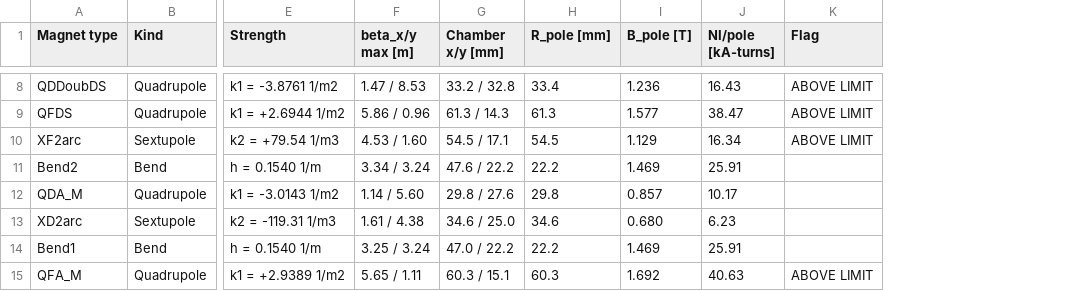
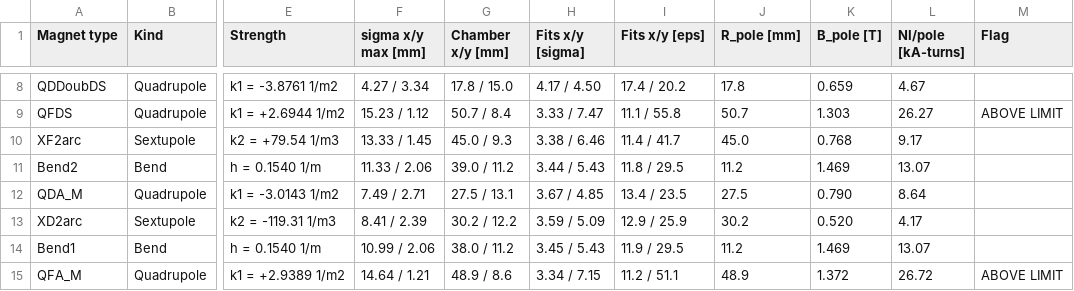
Before and after one commit to Maddie-jpg/polarizer-ring-studies, a CSV file: Results/D1/C9/90deg/PhysicalAperture/perfect/pole_tip_fields_perfect.csv, drawn as a sheet; only a part is shown, gaps mark what is left out; removed rows and columns are numbered as before the commit, all else as after; the diff covers the shown part only; the diff names each change by its address in the sheet, - before the commit and + after, or states it on an @@ line.

Commit message:
pole tip fields

```diff
--- a/Results/D1/C9/90deg/PhysicalAperture/perfect/pole_tip_fields_perfect.csv
+++ b/Results/D1/C9/90deg/PhysicalAperture/perfect/pole_tip_fields_perfect.csv
-column F (beta_x/y max [m]), rows 8-15: 1.47 / 8.53 | 5.86 / 0.96 | 4.53 / 1.60 | 3.34 / 3.24 | 1.14 / 5.60 | 1.61 / 4.38 | 3.25 / 3.24 | 5.65 / 1.11
+column F (sigma x/y max [mm]), rows 8-15: 4.27 / 3.34 | 15.23 / 1.12 | 13.33 / 1.45 | 11.33 / 2.06 | 7.49 / 2.71 | 8.41 / 2.39 | 10.99 / 2.06 | 14.64 / 1.21
+column H (Fits x/y [sigma]), rows 8-15: 4.17 / 4.50 | 3.33 / 7.47 | 3.38 / 6.46 | 3.44 / 5.43 | 3.67 / 4.85 | 3.59 / 5.09 | 3.45 / 5.43 | 3.34 / 7.15
+column I (Fits x/y [eps]), rows 8-15: 17.4 / 20.2 | 11.1 / 55.8 | 11.4 / 41.7 | 11.8 / 29.5 | 13.4 / 23.5 | 12.9 / 25.9 | 11.9 / 29.5 | 11.2 / 51.1
-G8 (Chamber x/y [mm]): 33.2 / 32.8
+G8 (Chamber x/y [mm]): 17.8 / 15.0
-J8 (R_pole [mm]): 33.4
+J8 (R_pole [mm]): 17.8
-K8 (B_pole [T]): 1.236
+K8 (B_pole [T]): 0.659
-L8 (NI/pole [kA-turns]): 16.43
+L8 (NI/pole [kA-turns]): 4.67
-M8 (Flag): ABOVE LIMIT
+M8 (Flag): (empty)
-G9 (Chamber x/y [mm]): 61.3 / 14.3
+G9 (Chamber x/y [mm]): 50.7 / 8.4
-J9 (R_pole [mm]): 61.3
+J9 (R_pole [mm]): 50.7
-K9 (B_pole [T]): 1.577
+K9 (B_pole [T]): 1.303
-L9 (NI/pole [kA-turns]): 38.47
+L9 (NI/pole [kA-turns]): 26.27
-G10 (Chamber x/y [mm]): 54.5 / 17.1
+G10 (Chamber x/y [mm]): 45.0 / 9.3
-J10 (R_pole [mm]): 54.5
+J10 (R_pole [mm]): 45.0
-K10 (B_pole [T]): 1.129
+K10 (B_pole [T]): 0.768
-L10 (NI/pole [kA-turns]): 16.34
+L10 (NI/pole [kA-turns]): 9.17
-M10 (Flag): ABOVE LIMIT
+M10 (Flag): (empty)
-G11 (Chamber x/y [mm]): 47.6 / 22.2
+G11 (Chamber x/y [mm]): 39.0 / 11.2
-J11 (R_pole [mm]): 22.2
+J11 (R_pole [mm]): 11.2
-L11 (NI/pole [kA-turns]): 25.91
+L11 (NI/pole [kA-turns]): 13.07
-G12 (Chamber x/y [mm]): 29.8 / 27.6
+G12 (Chamber x/y [mm]): 27.5 / 13.1
-J12 (R_pole [mm]): 29.8
+J12 (R_pole [mm]): 27.5
-K12 (B_pole [T]): 0.857
+K12 (B_pole [T]): 0.790
-L12 (NI/pole [kA-turns]): 10.17
+L12 (NI/pole [kA-turns]): 8.64
-G13 (Chamber x/y [mm]): 34.6 / 25.0
+G13 (Chamber x/y [mm]): 30.2 / 12.2
-J13 (R_pole [mm]): 34.6
+J13 (R_pole [mm]): 30.2
-K13 (B_pole [T]): 0.680
+K13 (B_pole [T]): 0.520
-L13 (NI/pole [kA-turns]): 6.23
+L13 (NI/pole [kA-turns]): 4.17
-G14 (Chamber x/y [mm]): 47.0 / 22.2
+G14 (Chamber x/y [mm]): 38.0 / 11.2
-J14 (R_pole [mm]): 22.2
+J14 (R_pole [mm]): 11.2
-L14 (NI/pole [kA-turns]): 25.91
+L14 (NI/pole [kA-turns]): 13.07
-G15 (Chamber x/y [mm]): 60.3 / 15.1
+G15 (Chamber x/y [mm]): 48.9 / 8.6
-J15 (R_pole [mm]): 60.3
+J15 (R_pole [mm]): 48.9
-K15 (B_pole [T]): 1.692
+K15 (B_pole [T]): 1.372
-L15 (NI/pole [kA-turns]): 40.63
+L15 (NI/pole [kA-turns]): 26.72
```
Also changed, not shown: 44 edited cells elsewhere in this file, 24 other files.
